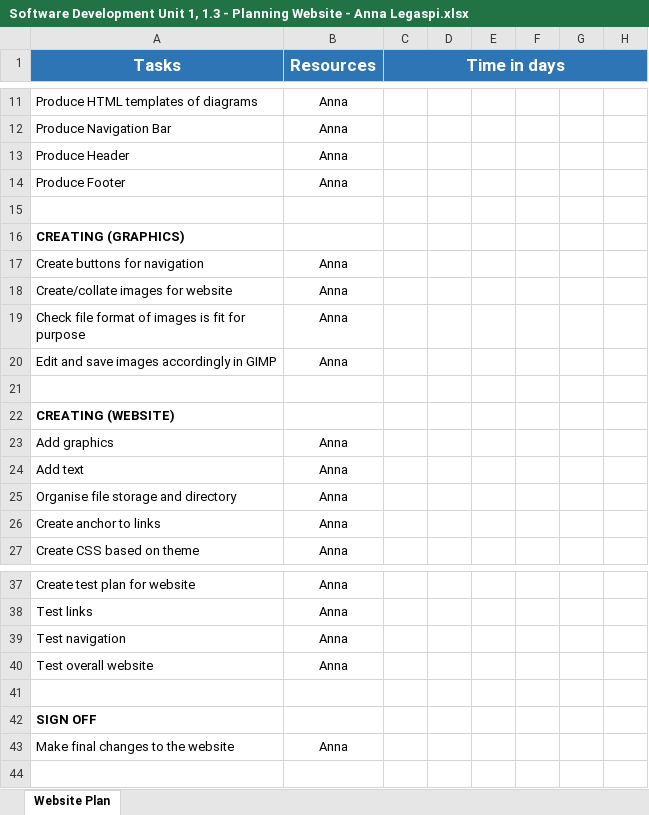
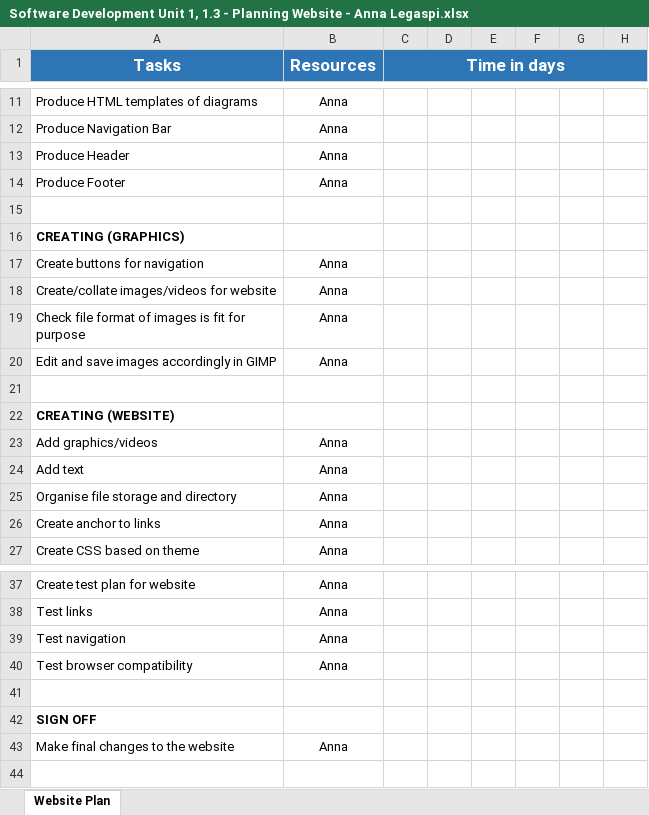
Before and after one commit to craftofboredom/Unit-1---Improving-Productivity-using-IT, an Excel workbook: 1.3/Software Development Unit 1, 1.3 - Planning Website - Anna Legaspi.xlsx, sheet Website Plan, drawn as a sheet; only a part is shown, gaps mark what is left out; values as stored, in another font and other column widths than the file's, no borders; the diff names each change by its address in the sheet, - before the commit and + after, or states it on an @@ line.

```diff
--- a/1.3/Software Development Unit 1, 1.3 - Planning Website - Anna Legaspi.xlsx (sheet Website Plan)
+++ b/1.3/Software Development Unit 1, 1.3 - Planning Website - Anna Legaspi.xlsx (sheet Website Plan)
-A18 (Tasks): Create/collate images for website
+A18 (Tasks): Create/collate images/videos for website
-A23 (Tasks): Add graphics
+A23 (Tasks): Add graphics/videos
-A40 (Tasks): Test overall website
+A40 (Tasks): Test browser compatibility
```
Also changed, not shown: 3 other files.
